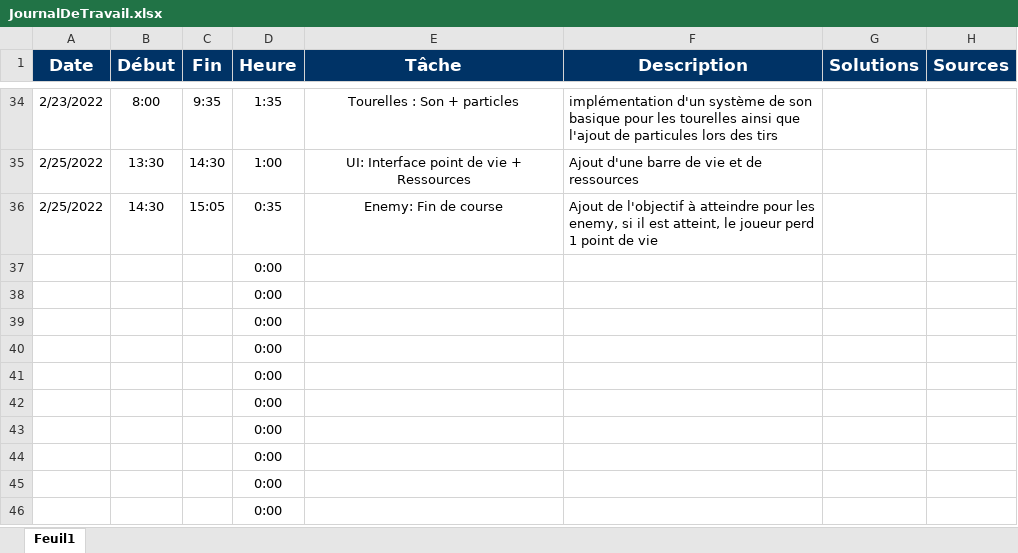
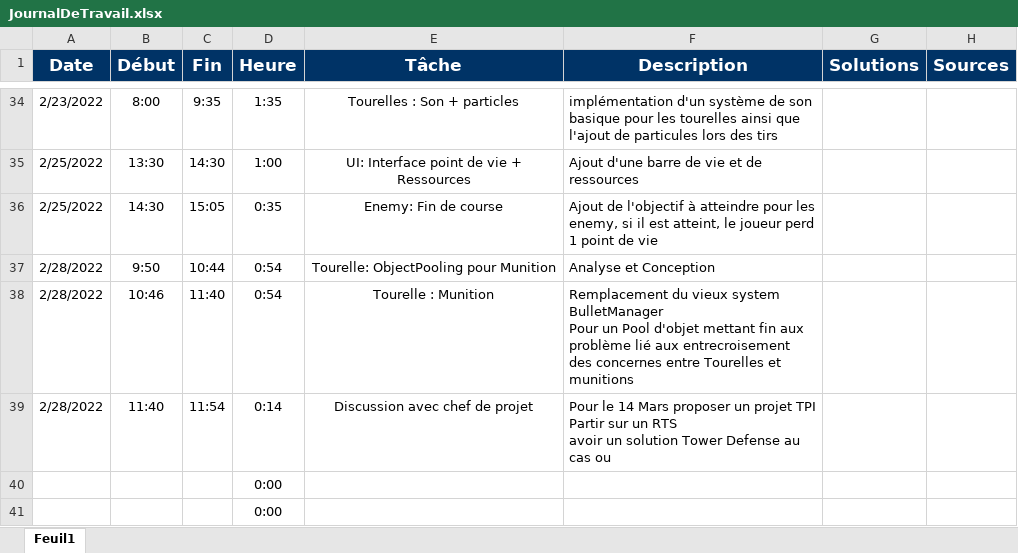
Before and after one commit to Cat-du-Fromage/KaizerWald_TowerDefense, an Excel workbook: Documentation/JournalDeTravail.xlsx, sheet Feuil1, drawn as a sheet; only a part is shown, gaps mark what is left out; the shorter side is filled out with more unchanged rows; values as stored, in another font and other column widths than the file's, no borders; table styles not drawn; removed rows and columns are numbered as before the commit, all else as after; ↵ is a line break in a cell; the diff names each change by its address in the sheet, - before the commit and + after, or states it on an @@ line.

Commit message:
Update JournalDeTravail.xlsx

```diff
--- a/Documentation/JournalDeTravail.xlsx (sheet Feuil1)
+++ b/Documentation/JournalDeTravail.xlsx (sheet Feuil1)
-row 37:  |  |  | 0:00
-row 38:  |  |  | 0:00
-row 39:  |  |  | 0:00
+row 37: 2/28/2022 | 9:50 | 10:44 | 0:54 | Tourelle: ObjectPooling pour Munition | Analyse et Conception
+row 38: 2/28/2022 | 10:46 | 11:40 | 0:54 | Tourelle : Munition | Remplacement du vieux system BulletManager ↵ Pour un Pool d'objet mettant fin aux problème lié aux entrecroisement des concernes entre Tourelles et munitions
+row 39: 2/28/2022 | 11:40 | 11:54 | 0:14 | Discussion avec chef de projet | Pour le 14 Mars proposer un projet TPI ↵ Partir sur un RTS ↵ avoir un solution Tower Defense au cas ou
```
